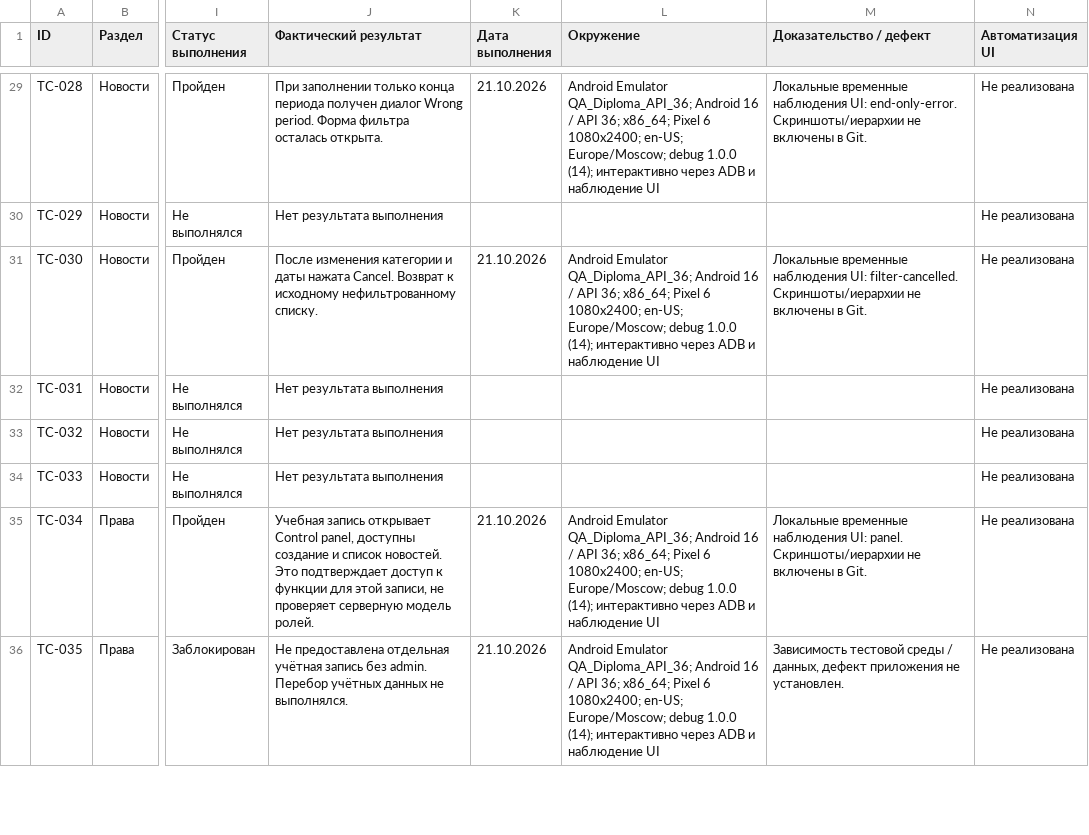
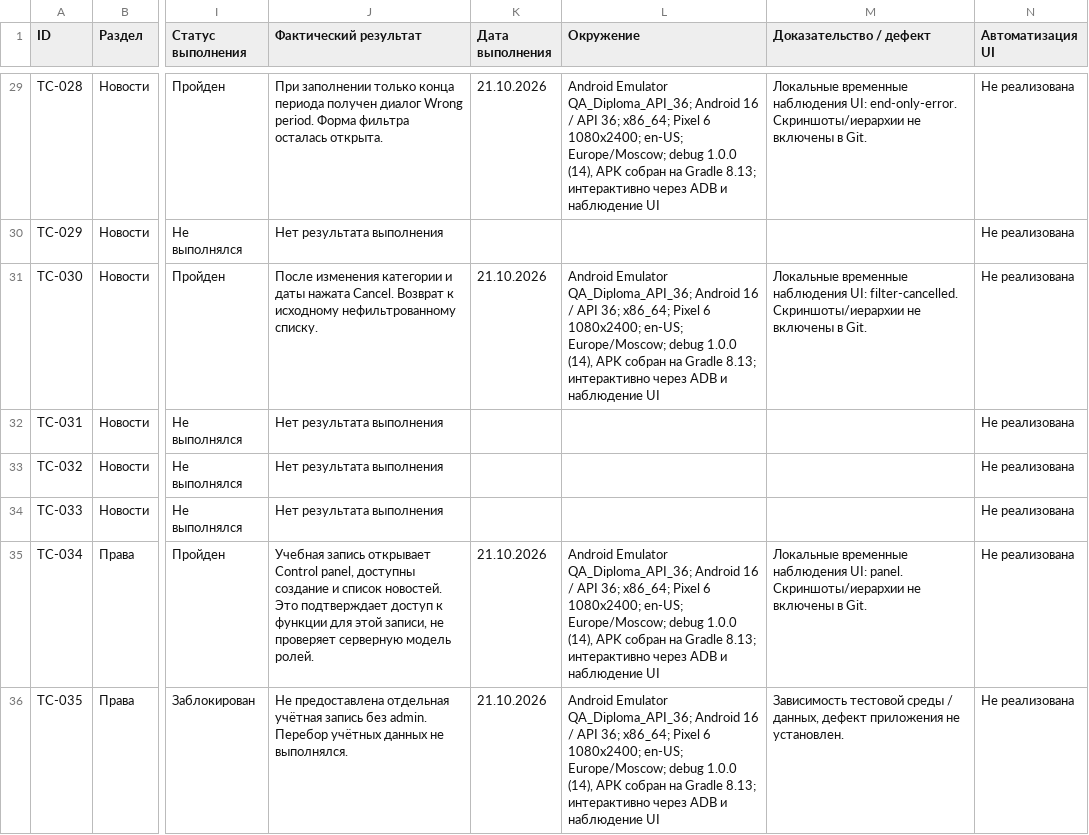
Before and after one commit to antyaroslav/diploma, a CSV file: Cases.csv, drawn as a sheet; only a part is shown, gaps mark what is left out; the diff covers the shown part only; the diff names each change by its address in the sheet, - before the commit and + after, or states it on an @@ line.

Commit message:
Use compatible Gradle 8.13 with AGP 8.12.2 and clarify test environment

```diff
--- a/Cases.csv
+++ b/Cases.csv
-L29 (Окружение): …debug 1.0.0 (14); интерактивно через…
+L29 (Окружение): …debug 1.0.0 (14), APK собран на Gradle 8.13; интерактивно через…
-L31 (Окружение): …debug 1.0.0 (14); интерактивно через…
+L31 (Окружение): …debug 1.0.0 (14), APK собран на Gradle 8.13; интерактивно через…
-L35:L36 (Окружение): …debug 1.0.0 (14); интерактивно через…
+L35:L36 (Окружение): …debug 1.0.0 (14), APK собран на Gradle 8.13; интерактивно через…
```
Also changed, not shown: 31 edited cells elsewhere in this file, Check.csv, 2 other files.
